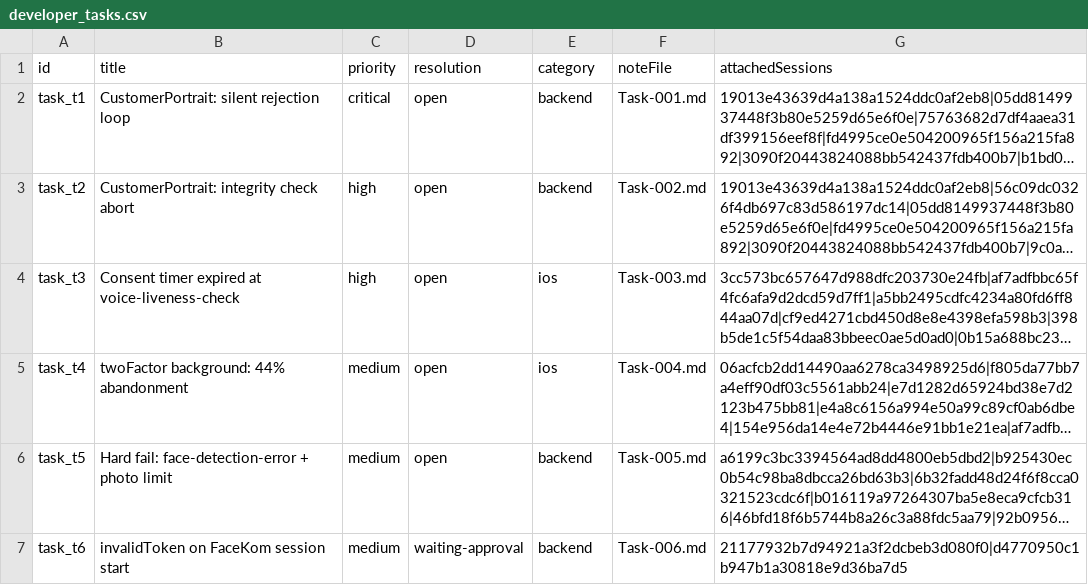
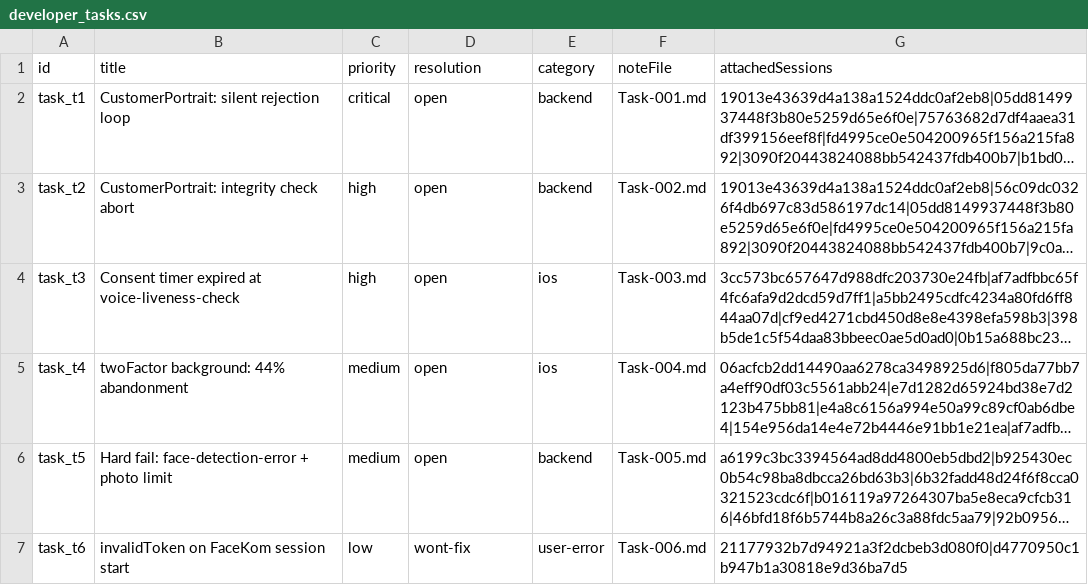
Before and after one commit to glizik/GFK, a CSV file: data/developer_tasks.csv, drawn as a sheet; long unchanged cells end in …; the diff names each change by its address in the sheet, - before the commit and + after, or states it on an @@ line.

```diff
--- a/data/developer_tasks.csv
+++ b/data/developer_tasks.csv
-C7 (priority): medium
+C7 (priority): low
-D7 (resolution): waiting-approval
+D7 (resolution): wont-fix
-E7 (category): backend
+E7 (category): user-error
```
Also changed, not shown: 8 other files.
